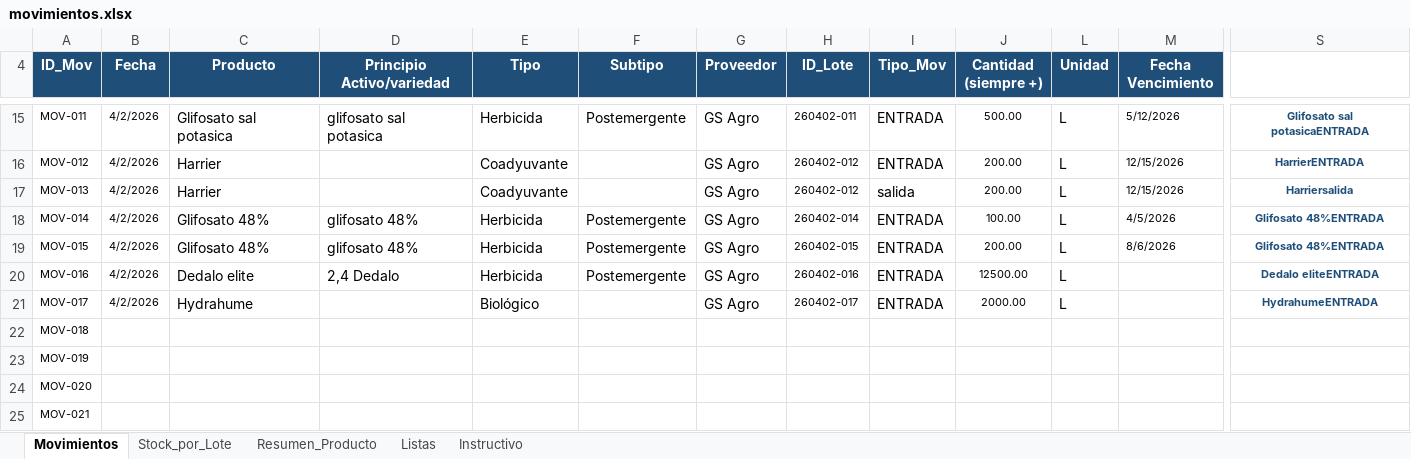
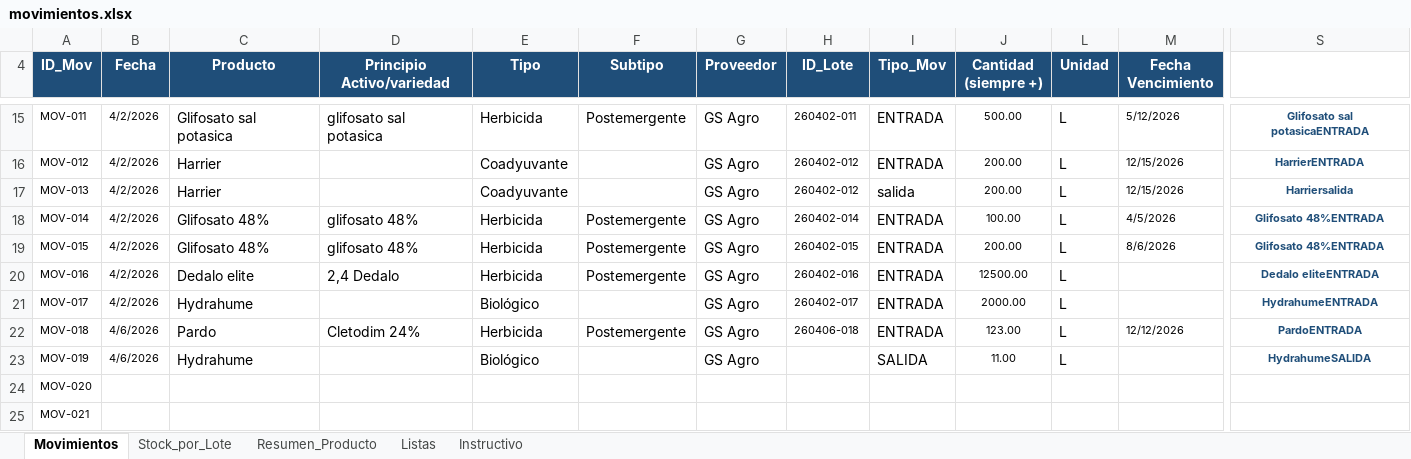
Before and after one commit to CeibosGroup/stock-galpon-hub, an Excel workbook: movimientos.xlsx, sheet Movimientos, drawn as a sheet; only a part is shown, gaps mark what is left out; values as stored, in another font and other column widths than the file's, no borders; conditional formats and table styles not drawn; the diff covers the shown part only; the diff names each change by its address in the sheet, - before the commit and + after, or states it on an @@ line.

Commit message:
Add files via upload

```diff
--- a/movimientos.xlsx (sheet Movimientos)
+++ b/movimientos.xlsx (sheet Movimientos)
-B22:B23 (Fecha): (empty)
+B22:B23 (Fecha): 4/6/2026
-C22 (Producto): (empty)
+C22 (Producto): Pardo
-D22 (Principio Activo/variedad): (empty)
+D22 (Principio Activo/variedad): Cletodim 24%
-E22 (Tipo): (empty)
+E22 (Tipo): Herbicida
-F22 (Subtipo): (empty)
+F22 (Subtipo): Postemergente
-G22:G23 (Proveedor): (empty)
+G22:G23 (Proveedor): GS Agro
-H22 (ID_Lote): (empty)
+H22 (ID_Lote): 260406-018
-I22 (Tipo_Mov): (empty)
+I22 (Tipo_Mov): ENTRADA
-J22 (Cantidad (siempre +)): (empty)
+J22 (Cantidad (siempre +)): 123.00
-L22:L23 (Unidad): (empty)
+L22:L23 (Unidad): L
-M22 (Fecha Vencimiento): (empty)
+M22 (Fecha Vencimiento): 12/12/2026
-S22: (empty)
+S22: PardoENTRADA
-C23 (Producto): (empty)
+C23 (Producto): Hydrahume
-E23 (Tipo): (empty)
+E23 (Tipo): Biológico
-I23 (Tipo_Mov): (empty)
+I23 (Tipo_Mov): SALIDA
-J23 (Cantidad (siempre +)): (empty)
+J23 (Cantidad (siempre +)): 11.00
-S23: (empty)
+S23: HydrahumeSALIDA
```
Also changed, not shown: 2 edited cells elsewhere in this sheet, sheet Listas, hidden cells.
